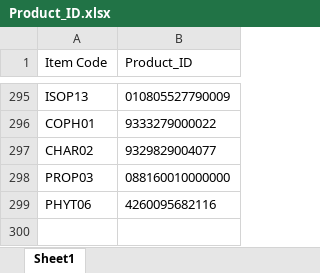
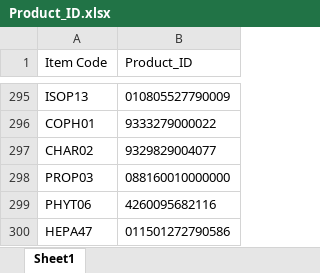
Before and after one commit to AlexCheung109/WardStockLocationCheck, an Excel workbook: Product_ID.xlsx, sheet Sheet1, drawn as a sheet; only a part is shown, gaps mark what is left out; values as stored, in another font and other column widths than the file's, no borders; the diff names each change by its address in the sheet, - before the commit and + after, or states it on an @@ line.

Commit message:
Add new Product ID mapping: UEsDBBQAAAAAAAAAAACkAYS4tQIAALUCAAAaAAAAeGwvX3JlbH...

```diff
--- a/Product_ID.xlsx (sheet Sheet1)
+++ b/Product_ID.xlsx (sheet Sheet1)
+row 300: HEPA47 | 011501272790586
```
